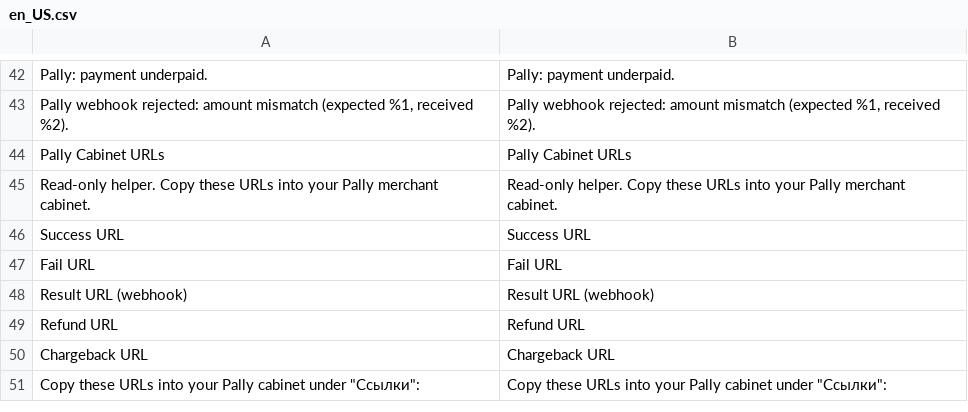
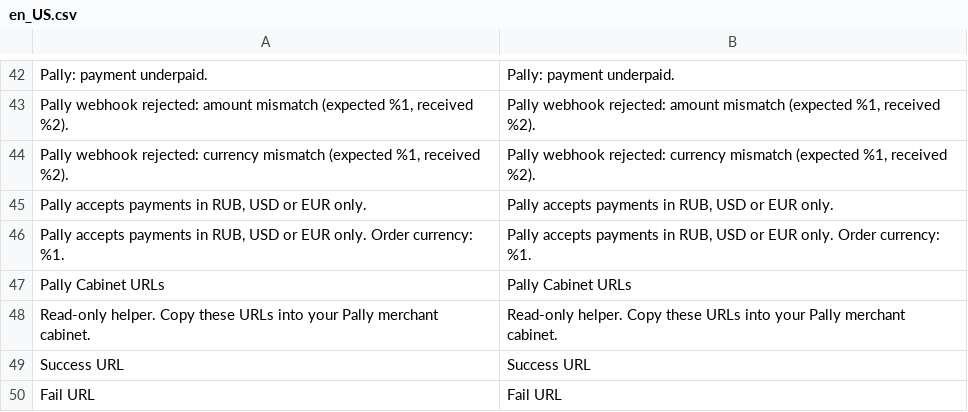
Before and after one commit to loid345/pally-magento2, a CSV file: i18n/en_US.csv, drawn as a sheet; only a part is shown, gaps mark what is left out; the shorter side is filled out with more unchanged rows.

```diff
--- a/i18n/en_US.csv
+++ b/i18n/en_US.csv
@@ -43,2 +43,5 @@
 "Pally webhook rejected: amount mismatch (expected %1, received %2).","Pally webhook rejected: amount mismatch (expected %1, received %2)."
+"Pally webhook rejected: currency mismatch (expected %1, received %2).","Pally webhook rejected: currency mismatch (expected %1, received %2)."
+"Pally accepts payments in RUB, USD or EUR only.","Pally accepts payments in RUB, USD or EUR only."
+"Pally accepts payments in RUB, USD or EUR only. Order currency: %1.","Pally accepts payments in RUB, USD or EUR only. Order currency: %1."
 "Pally Cabinet URLs","Pally Cabinet URLs"
```
Also changed, not shown: i18n/ru_RU.csv, 1 other file.
